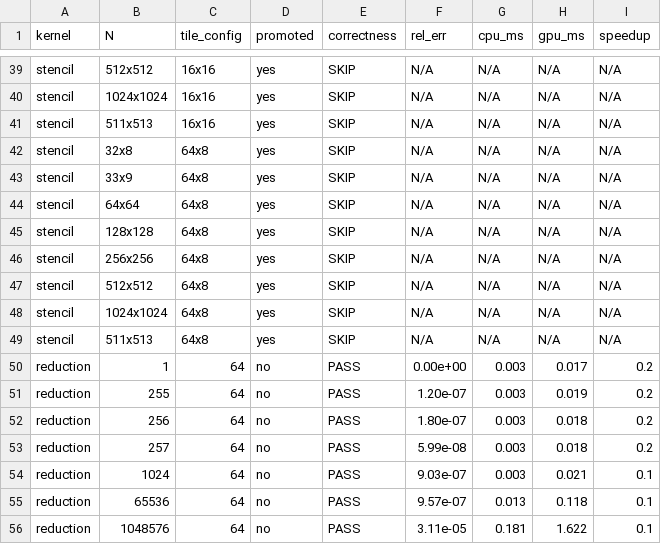
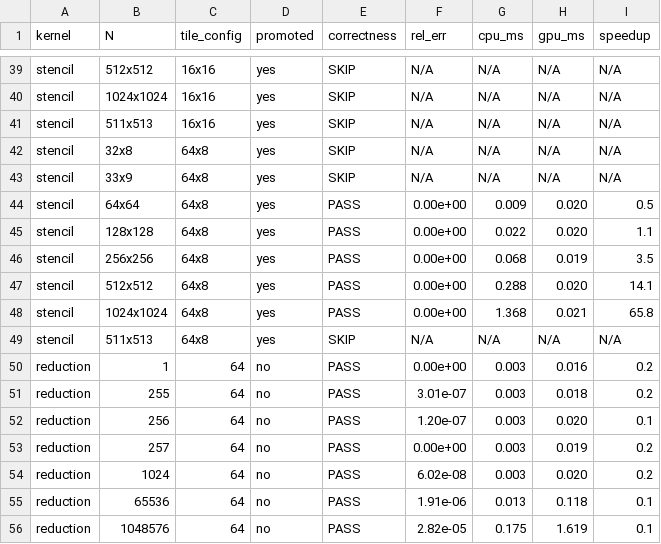
Before and after one commit to chhnb/spmd-dialect, a CSV file: results/robustness/latest.csv, drawn as a sheet; only a part is shown, gaps mark what is left out; the diff covers the shown part only.

```diff
--- a/results/robustness/latest.csv
+++ b/results/robustness/latest.csv
@@ -43,14 +43,14 @@ stencil,32x8,64x8,yes,SKIP,N/A,N/A,N/A,N/A
 stencil,33x9,64x8,yes,SKIP,N/A,N/A,N/A,N/A
-stencil,64x64,64x8,yes,SKIP,N/A,N/A,N/A,N/A
-stencil,128x128,64x8,yes,SKIP,N/A,N/A,N/A,N/A
-stencil,256x256,64x8,yes,SKIP,N/A,N/A,N/A,N/A
-stencil,512x512,64x8,yes,SKIP,N/A,N/A,N/A,N/A
-stencil,1024x1024,64x8,yes,SKIP,N/A,N/A,N/A,N/A
+stencil,64x64,64x8,yes,PASS,0.00e+00,0.009,0.020,0.5
+stencil,128x128,64x8,yes,PASS,0.00e+00,0.022,0.020,1.1
+stencil,256x256,64x8,yes,PASS,0.00e+00,0.068,0.019,3.5
+stencil,512x512,64x8,yes,PASS,0.00e+00,0.288,0.020,14.1
+stencil,1024x1024,64x8,yes,PASS,0.00e+00,1.368,0.021,65.8
 stencil,511x513,64x8,yes,SKIP,N/A,N/A,N/A,N/A
-reduction,1,64,no,PASS,0.00e+00,0.003,0.017,0.2
-reduction,255,64,no,PASS,1.20e-07,0.003,0.019,0.2
-reduction,256,64,no,PASS,1.80e-07,0.003,0.018,0.2
-reduction,257,64,no,PASS,5.99e-08,0.003,0.018,0.2
-reduction,1024,64,no,PASS,9.03e-07,0.003,0.021,0.1
-reduction,65536,64,no,PASS,9.57e-07,0.013,0.118,0.1
-reduction,1048576,64,no,PASS,3.11e-05,0.181,1.622,0.1
+reduction,1,64,no,PASS,0.00e+00,0.003,0.016,0.2
+reduction,255,64,no,PASS,3.01e-07,0.003,0.018,0.2
+reduction,256,64,no,PASS,1.20e-07,0.003,0.020,0.1
+reduction,257,64,no,PASS,0.00e+00,0.003,0.019,0.2
+reduction,1024,64,no,PASS,6.02e-08,0.003,0.020,0.2
+reduction,65536,64,no,PASS,1.91e-06,0.013,0.118,0.1
+reduction,1048576,64,no,PASS,2.82e-05,0.175,1.619,0.1
```
Also changed, not shown: 94 edited cells elsewhere in this file, 4 other files.
